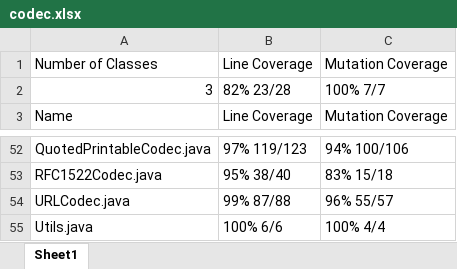
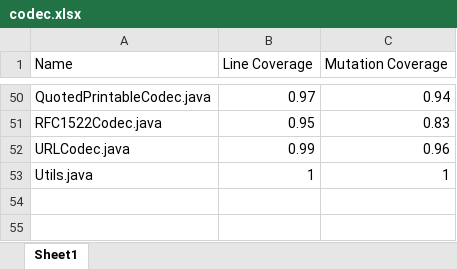
Before and after one commit to BoyuHuo/Metrics-Correlation-Analysis, an Excel workbook: data/metric3 class level data/codec.xlsx, sheet Sheet1, drawn as a sheet; only a part is shown, gaps mark what is left out; values as stored, in another font and other column widths than the file's, no borders; removed rows and columns are numbered as before the commit, all else as after; the diff covers the shown part only; the diff names each change by its address in the sheet, - before the commit and + after, or states it on an @@ line.

```diff
--- a/data/metric3 class level data/codec.xlsx (sheet Sheet1)
+++ b/data/metric3 class level data/codec.xlsx (sheet Sheet1)
-row 1: Number of Classes | Line Coverage | Mutation Coverage
-row 2: 3 | 82% 23/28 | 100% 7/7
-B50 (Line Coverage): 97% 119/123
+B50 (Line Coverage): 0.97
-C50 (Mutation Coverage): 94% 100/106
+C50 (Mutation Coverage): 0.94
-B51 (Line Coverage): 95% 38/40
+B51 (Line Coverage): 0.95
-C51 (Mutation Coverage): 83% 15/18
+C51 (Mutation Coverage): 0.83
-B52 (Line Coverage): 99% 87/88
+B52 (Line Coverage): 0.99
-C52 (Mutation Coverage): 96% 55/57
+C52 (Mutation Coverage): 0.96
-B53 (Line Coverage): 100% 6/6
+B53 (Line Coverage): 1
-C53 (Mutation Coverage): 100% 4/4
+C53 (Mutation Coverage): 1
```
Also changed, not shown: 96 edited cells elsewhere in this sheet, data/metric1&2&4 class level data/Collections .xlsx, data/metric3 class level data/Collections.xlsx, 21 other files.
